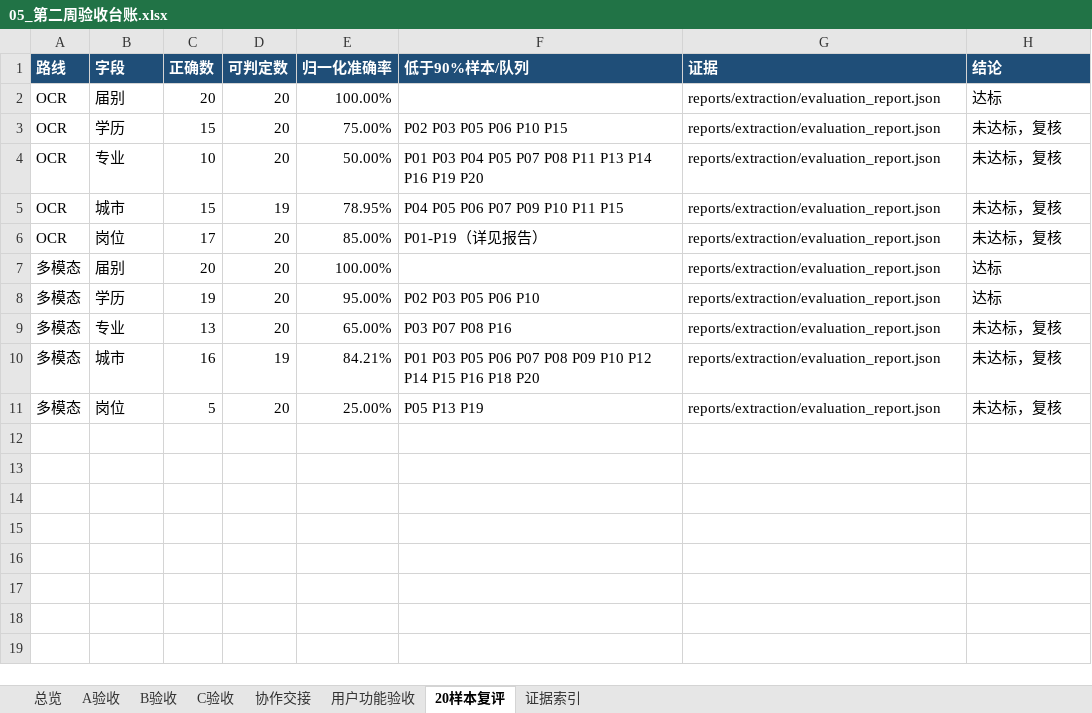
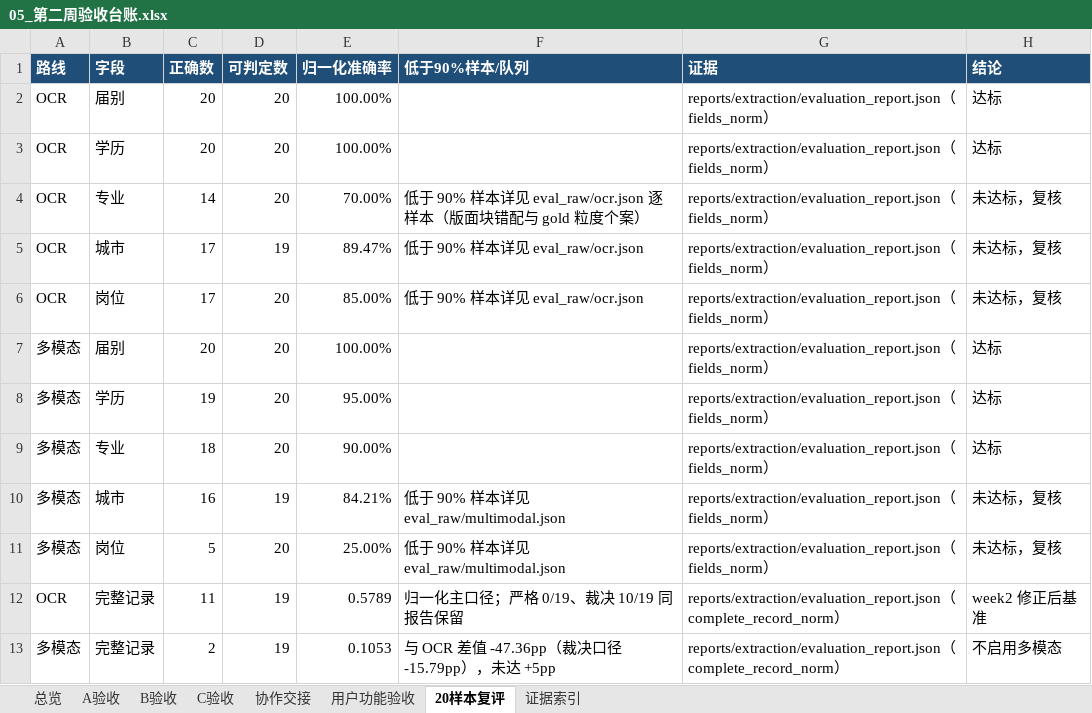
Before and after one commit to Onesummer-D/muc-selection-search, an Excel workbook: docs/week2/05_第二周验收台账.xlsx, sheet 20样本复评, drawn as a sheet; values as stored, in another font and other column widths than the file's, no borders; the diff names each change by its address in the sheet, - before the commit and + after, or states it on an @@ line.

Commit message:
chore(week2): C 回填第二周验收台账
- A验收：A-01~A-04 接收确认补齐（A-04 条件式结论=阻塞记录成立）
- B验收：B-01 烟测/B-02 复评/B-03 复核队列/B-04 门槛差值 实际值+接收确认
- C验收：C-01~C-04 自验确认，C-04 游客 Network 证据闭环
- 协作交接：H-01/H-02 接收 Commit（e2510db/7b791ae），H-03 截图已归档、录屏待人工
- 用户功能验收：U-03 端到端证据补齐
- 20样本复评：更新为 f2fb46e 归一化主口径（OCR 完整 57.89% vs MM 10.53%），增补完整记录两行
- 证据索引：E-02~E-05/E-08~E-10 状态同步，新增 E-13 端到端日志

```diff
--- a/docs/week2/05_第二周验收台账.xlsx (sheet 20样本复评)
+++ b/docs/week2/05_第二周验收台账.xlsx (sheet 20样本复评)
-G2:G11 (证据): reports/extraction/evaluation_report.json
+G2:G11 (证据): reports/extraction/evaluation_report.json（fields_norm）
-C3 (正确数): 15
+C3 (正确数): 20
-E3 (归一化准确率): 75.00%
+E3 (归一化准确率): 100.00%
-F3 (低于90%样本/队列): P02 P03 P05 P06 P10 P15
+F3 (低于90%样本/队列): (empty)
-H3 (结论): 未达标，复核
+H3 (结论): 达标
-C4 (正确数): 10
+C4 (正确数): 14
-E4 (归一化准确率): 50.00%
+E4 (归一化准确率): 70.00%
-F4 (低于90%样本/队列): P01 P03 P04 P05 P07 P08 P11 P13 P14 P16 P19 P20
+F4 (低于90%样本/队列): 低于 90% 样本详见 eval_raw/ocr.json 逐样本（版面块错配与 gold 粒度个案）
-C5 (正确数): 15
+C5 (正确数): 17
-E5 (归一化准确率): 78.95%
+E5 (归一化准确率): 89.47%
-F5 (低于90%样本/队列): P04 P05 P06 P07 P09 P10 P11 P15
+F5 (低于90%样本/队列): 低于 90% 样本详见 eval_raw/ocr.json
-F6 (低于90%样本/队列): P01-P19（详见报告）
+F6 (低于90%样本/队列): 低于 90% 样本详见 eval_raw/ocr.json
-F8 (低于90%样本/队列): P02 P03 P05 P06 P10
+F8 (低于90%样本/队列): (empty)
-C9 (正确数): 13
+C9 (正确数): 18
-E9 (归一化准确率): 65.00%
+E9 (归一化准确率): 90.00%
-F9 (低于90%样本/队列): P03 P07 P08 P16
+F9 (低于90%样本/队列): (empty)
-H9 (结论): 未达标，复核
+H9 (结论): 达标
-F10 (低于90%样本/队列): P01 P03 P05 P06 P07 P08 P09 P10 P12 P14 P15 P16 P18 P20
+F10 (低于90%样本/队列): 低于 90% 样本详见 eval_raw/multimodal.json
-F11 (低于90%样本/队列): P05 P13 P19
+F11 (低于90%样本/队列): 低于 90% 样本详见 eval_raw/multimodal.json
+row 12: OCR | 完整记录 | 11 | 19 | 0.5789 | 归一化主口径；严格 0/19、裁决 10/19 同报告保留 | reports/extraction/evaluation_report.json（complete_record_norm） | week2 修正后基准
+row 13: 多模态 | 完整记录 | 2 | 19 | 0.1053 | 与 OCR 差值 -47.36pp（裁决口径 -15.79pp），未达 +5pp | reports/extraction/evaluation_report.json（complete_record_norm） | 不启用多模态
```
Also changed, not shown: sheet 证据索引, sheet B验收, sheet 协作交接, sheet A验收, sheet 用户功能验收, sheet C验收, 1 more sheet.
